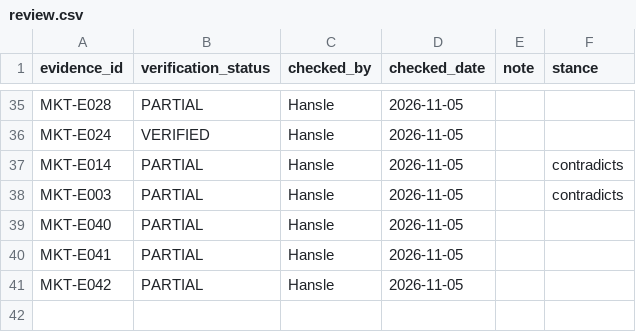
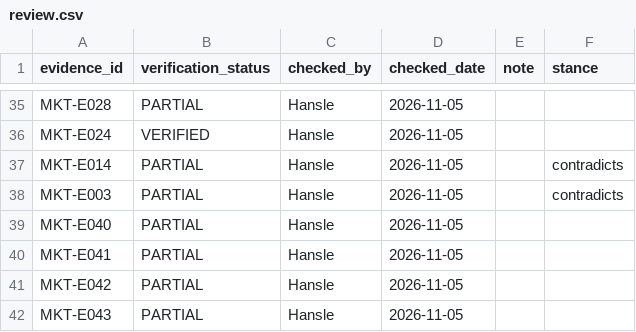
Before and after one commit to hanslelee/research-market-dump, a CSV file: market/review.csv, drawn as a sheet; only a part is shown, gaps mark what is left out.

Commit message:
Review MKT-E043: PARTIAL

```diff
--- a/market/review.csv
+++ b/market/review.csv
@@ -41 +41,2 @@ MKT-E041,PARTIAL,Hansle,2026-11-05,,
 MKT-E042,PARTIAL,Hansle,2026-11-05,,
+MKT-E043,PARTIAL,Hansle,2026-11-05,,
```
Also changed, not shown: 1 other file.
